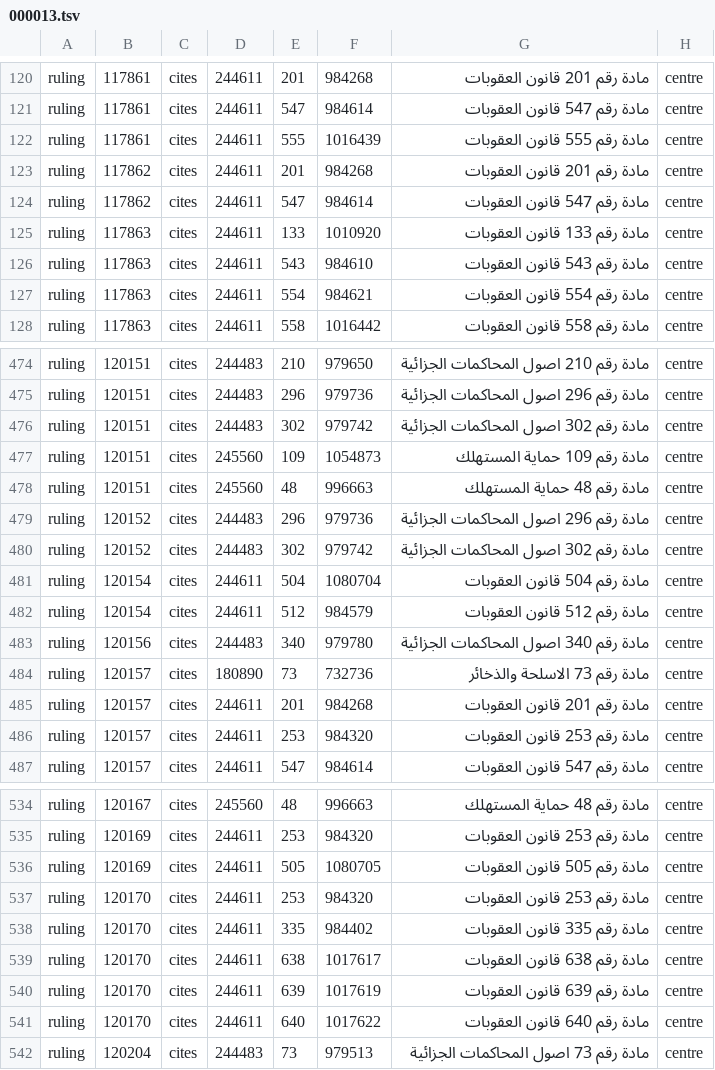
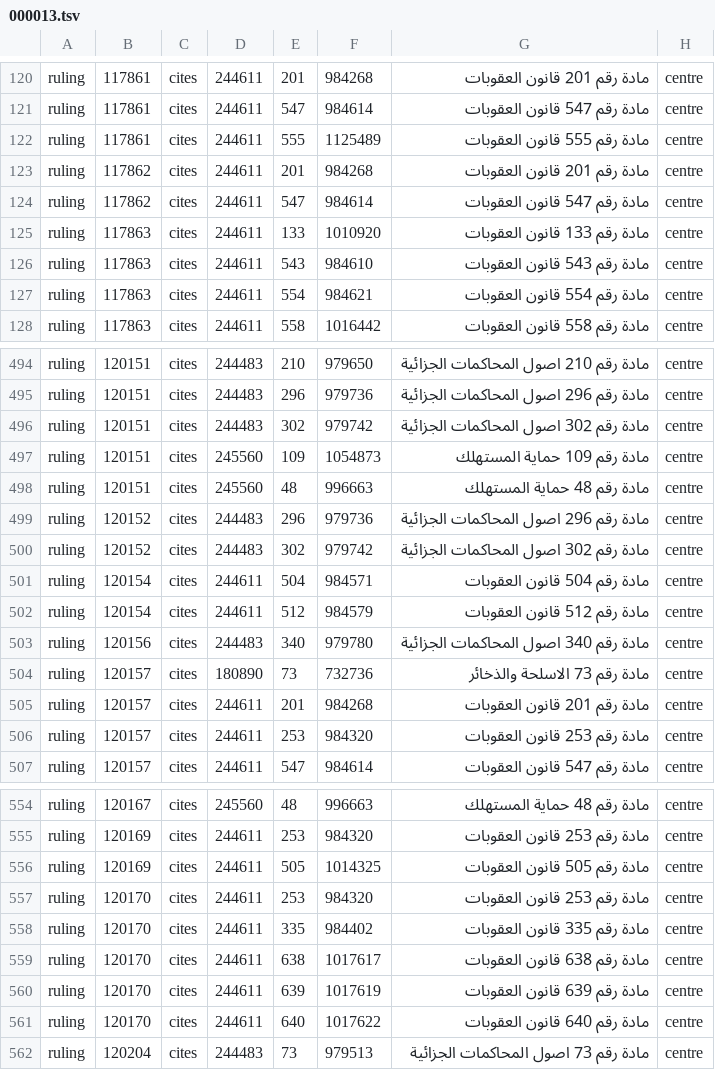
Before and after one commit to taktekhq/lebanese-legislation, a TSV file: data/tables/reference/000013.tsv, drawn as a sheet; only a part is shown, gaps mark what is left out; the diff covers the shown part only.

```diff
--- a/data/tables/reference/000013.tsv
+++ b/data/tables/reference/000013.tsv
@@ -121,3 +121,3 @@ ruling	117861	cites	244611	201	984268	مادة رقم 201 قانون العقو
 ruling	117861	cites	244611	547	984614	مادة رقم 547 قانون العقوبات	centre
-ruling	117861	cites	244611	555	1016439	مادة رقم 555 قانون العقوبات	centre
+ruling	117861	cites	244611	555	1125489	مادة رقم 555 قانون العقوبات	centre
 ruling	117862	cites	244611	201	984268	مادة رقم 201 قانون العقوبات	centre
@@ -480,3 +500,3 @@ ruling	120152	cites	244483	296	979736	مادة رقم 296 اصول المحاك
 ruling	120152	cites	244483	302	979742	مادة رقم 302 اصول المحاكمات الجزائية	centre
-ruling	120154	cites	244611	504	1080704	مادة رقم 504 قانون العقوبات	centre
+ruling	120154	cites	244611	504	984571	مادة رقم 504 قانون العقوبات	centre
 ruling	120154	cites	244611	512	984579	مادة رقم 512 قانون العقوبات	centre
@@ -535,3 +555,3 @@ ruling	120167	cites	245560	48	996663	مادة رقم 48 حماية المسته
 ruling	120169	cites	244611	253	984320	مادة رقم 253 قانون العقوبات	centre
-ruling	120169	cites	244611	505	1080705	مادة رقم 505 قانون العقوبات	centre
+ruling	120169	cites	244611	505	1014325	مادة رقم 505 قانون العقوبات	centre
 ruling	120170	cites	244611	253	984320	مادة رقم 253 قانون العقوبات	centre
```
Also changed, not shown: 20 added rows elsewhere in this file, data/tables/reference/000012.tsv, data/tables/ruling/000030.tsv, 10 other files.
